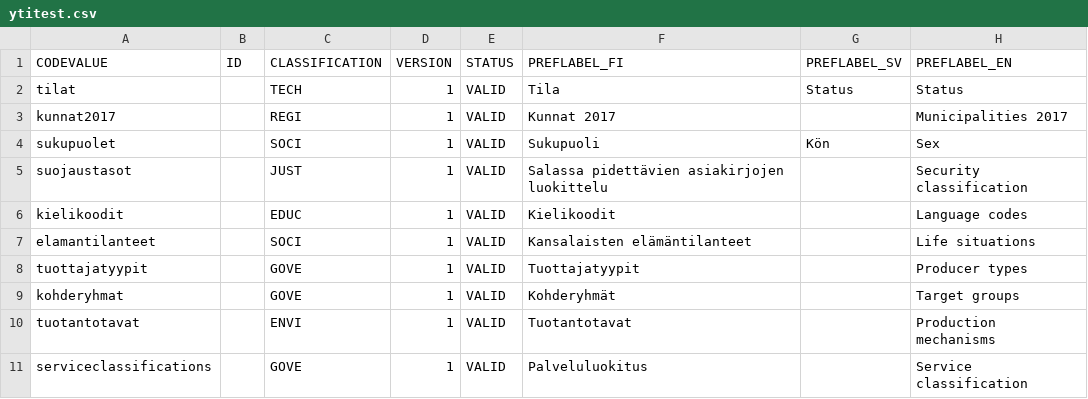
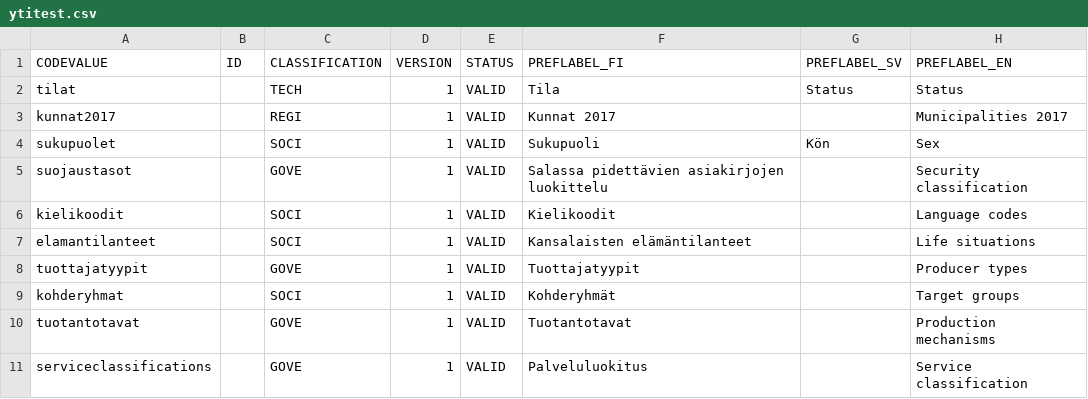
Before and after one commit to VRK-YTI/yti-codelist-content-intake-service, a CSV file: src/main/resources/codeschemes/ytitest.csv, drawn as a sheet; only a part is shown; the diff names each change by its address in the sheet, - before the commit and + after, or states it on an @@ line.

Commit message:
DCAT classification modifications to existing codelists.

```diff
--- a/src/main/resources/codeschemes/ytitest.csv
+++ b/src/main/resources/codeschemes/ytitest.csv
-C5 (CLASSIFICATION): JUST
+C5 (CLASSIFICATION): GOVE
-C6 (CLASSIFICATION): EDUC
+C6 (CLASSIFICATION): SOCI
-C9 (CLASSIFICATION): GOVE
+C9 (CLASSIFICATION): SOCI
-C10 (CLASSIFICATION): ENVI
+C10 (CLASSIFICATION): GOVE
```
